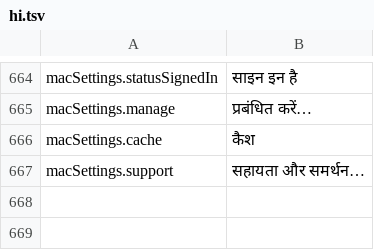
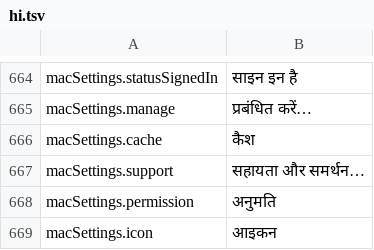
Before and after one commit to PhillipMaizza/NextExplorer-iOS, a TSV file: Packages/Localization/translations/hi.tsv, drawn as a sheet; only a part is shown, gaps mark what is left out; the diff names each change by its address in the sheet, - before the commit and + after, or states it on an @@ line.

```diff
--- a/Packages/Localization/translations/hi.tsv
+++ b/Packages/Localization/translations/hi.tsv
+row 668: macSettings.permission | अनुमति
+row 669: macSettings.icon | आइकन
```
Also changed, not shown: Packages/Localization/translations/ar.tsv, Packages/Localization/translations/de.tsv, 27 other files.
